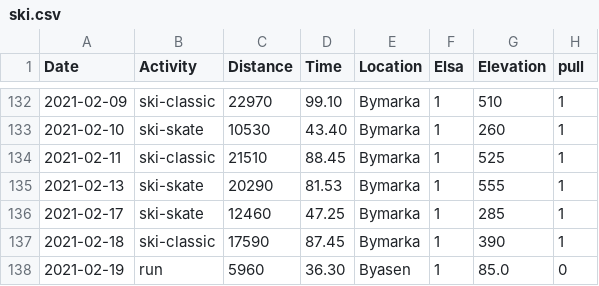
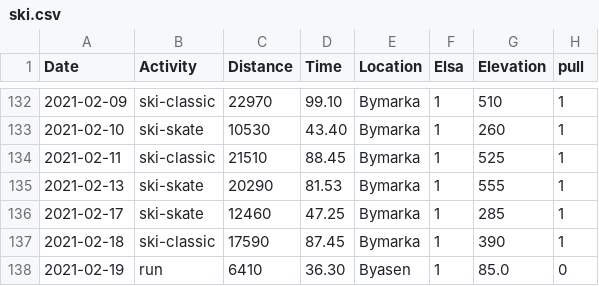
Before and after one commit to Olarm/Treningsdagbok, a CSV file: ski.csv, drawn as a sheet; only a part is shown, gaps mark what is left out.

Commit message:
fix run distance

```diff
--- a/ski.csv
+++ b/ski.csv
@@ -137,2 +137,2 @@ Date,Activity,Distance,Time,Location,Elsa,Elevation,pull
 2021-02-18,ski-classic,17590,87.45,Bymarka,1,390,1
-2021-02-19,run,5960,36.30,Byasen,1,85.0,0
+2021-02-19,run,6410,36.30,Byasen,1,85.0,0
```
